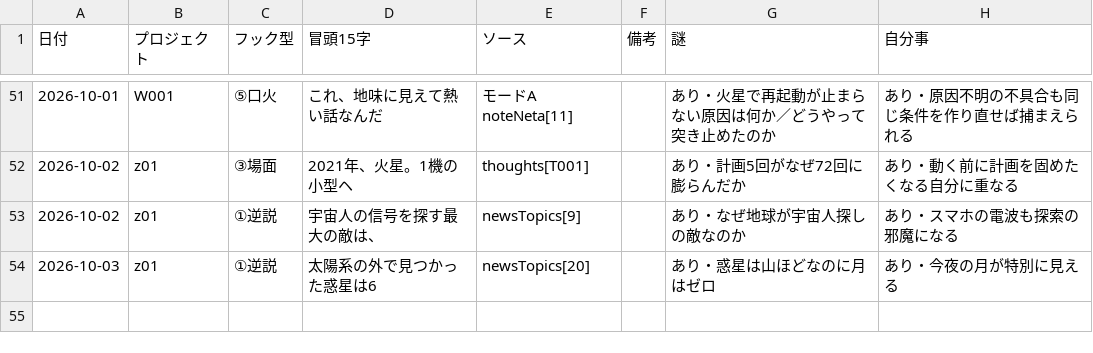
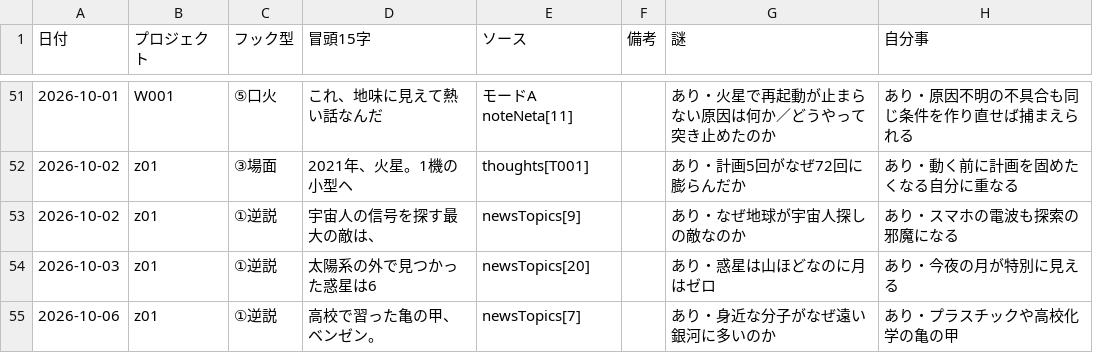
Before and after one commit to useakat/xClaude, a CSV file: logs/hook_records.csv, drawn as a sheet; only a part is shown, gaps mark what is left out; the diff names each change by its address in the sheet, - before the commit and + after, or states it on an @@ line.

```diff
--- a/logs/hook_records.csv
+++ b/logs/hook_records.csv
+row 55: 2026-10-06 | z01 | ①逆説 | 高校で習った亀の甲、ベンゼン。 | newsTopics[7] |  | あり・身近な分子がなぜ遠い銀河に多いのか | あり・プラスチックや高校化学の亀の甲
```
